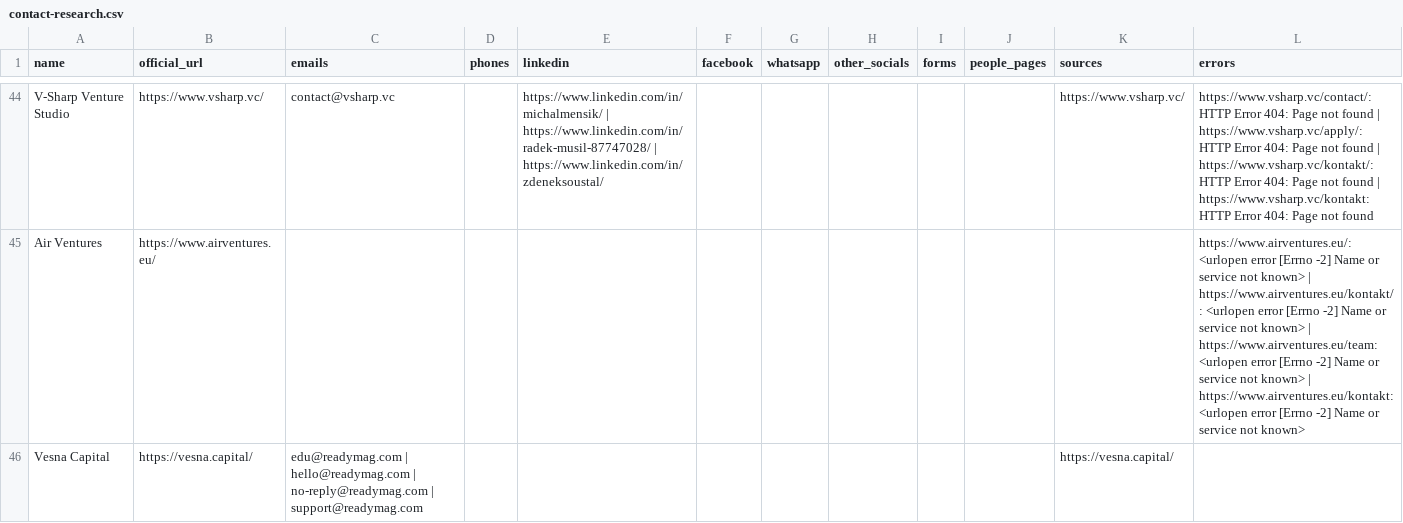
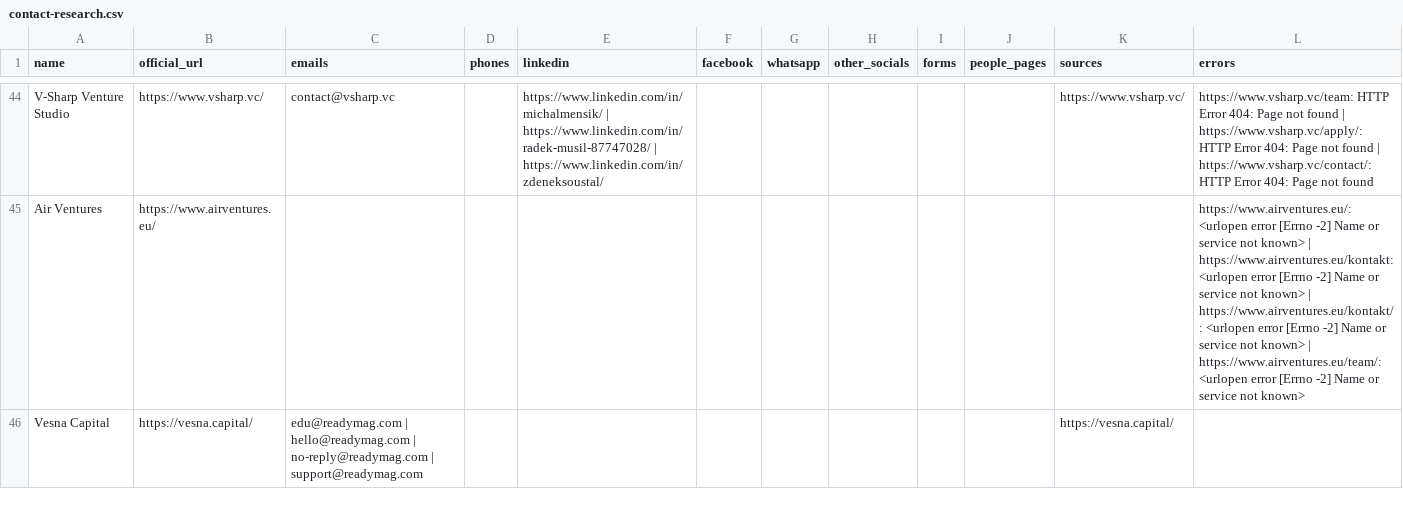
Before and after one commit to EmperorKunDis/invest.praut.cz, a CSV file: data/contact-research.csv, drawn as a sheet; only a part is shown, gaps mark what is left out; the diff covers the shown part only; the diff names each change by its address in the sheet, - before the commit and + after, or states it on an @@ line.

```diff
--- a/data/contact-research.csv
+++ b/data/contact-research.csv
-L44 (errors): https://www.vsharp.vc/contact/: HTTP Error 404: Page not found | https://www.vsharp.vc/apply/: HTTP Error 404: Page not found | https://www.vsharp.vc/kontakt/: HTTP Error 404: Page not found | https://www.vsharp.vc/kontakt: HTTP Error…
+L44 (errors): https://www.vsharp.vc/team: HTTP Error 404: Page not found | https://www.vsharp.vc/apply/: HTTP Error 404: Page not found | https://www.vsharp.vc/contact/: HTTP Error…
-L45 (errors): …known> | https://www.airventures.eu/kontakt/: <urlopen error [Errno -2] Name or service not known> | https://www.airventures.eu/team: <urlopen error [Errno -2] Name or service not known> | https://www.airventures.eu/kontakt: <urlopen error…
+L45 (errors): …known> | https://www.airventures.eu/kontakt: <urlopen error [Errno -2] Name or service not known> | https://www.airventures.eu/kontakt/: <urlopen error [Errno -2] Name or service not known> | https://www.airventures.eu/team/: <urlopen error…
```
Also changed, not shown: 174 edited cells elsewhere in this file, 4 other files.
